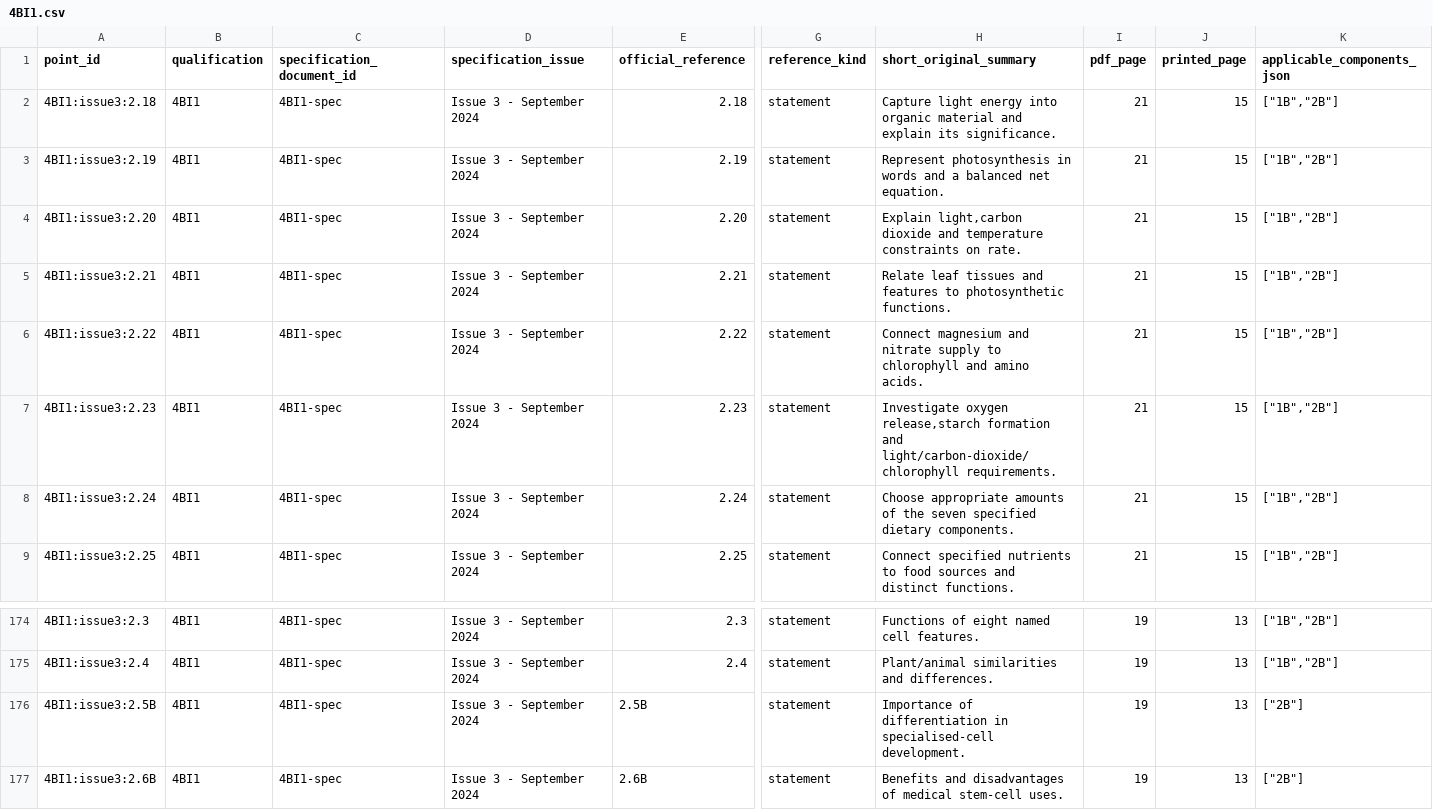
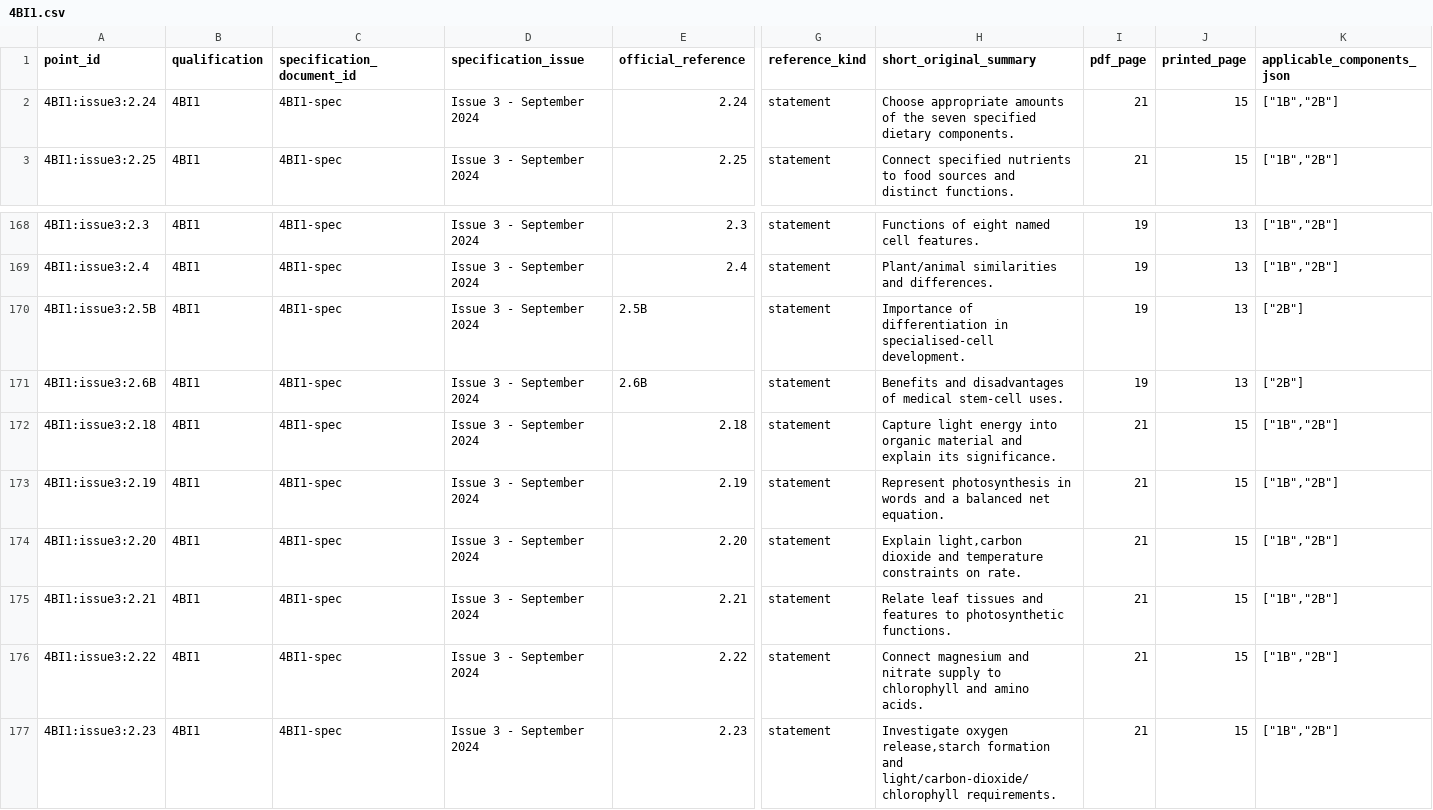
Before and after one commit to peterpeterpeter111/igcses, a CSV file: research/ledger/v1/syllabus-points/4BI1.csv, drawn as a sheet; only a part is shown, gaps mark what is left out; removed rows and columns are numbered as before the commit, all else as after; rows hold the shown columns only; the diff names each change by its address in the sheet, - before the commit and + after, or states it on an @@ line.

```diff
--- a/research/ledger/v1/syllabus-points/4BI1.csv
+++ b/research/ledger/v1/syllabus-points/4BI1.csv
-row 2: 4BI1:issue3:2.18 | 4BI1 | 4BI1-spec | Issue 3 - September 2024 | 2.18 | statement | Capture light energy into organic material and explain its significance. | 21 | 15 | ["1B","2B"]
-row 3: 4BI1:issue3:2.19 | 4BI1 | 4BI1-spec | Issue 3 - September 2024 | 2.19 | statement | Represent photosynthesis in words and a balanced net equation. | 21 | 15 | ["1B","2B"]
-row 4: 4BI1:issue3:2.20 | 4BI1 | 4BI1-spec | Issue 3 - September 2024 | 2.20 | statement | Explain light,carbon dioxide and temperature constraints on rate. | 21 | 15 | ["1B","2B"]
-row 5: 4BI1:issue3:2.21 | 4BI1 | 4BI1-spec | Issue 3 - September 2024 | 2.21 | statement | Relate leaf tissues and features to photosynthetic functions. | 21 | 15 | ["1B","2B"]
-row 6: 4BI1:issue3:2.22 | 4BI1 | 4BI1-spec | Issue 3 - September 2024 | 2.22 | statement | Connect magnesium and nitrate supply to chlorophyll and amino acids. | 21 | 15 | ["1B","2B"]
-row 7: 4BI1:issue3:2.23 | 4BI1 | 4BI1-spec | Issue 3 - September 2024 | 2.23 | statement | Investigate oxygen release,starch formation and light/carbon-dioxide/chlorophyll requirements. | 21 | 15 | ["1B","2B"]
+row 172: 4BI1:issue3:2.18 | 4BI1 | 4BI1-spec | Issue 3 - September 2024 | 2.18 | statement | Capture light energy into organic material and explain its significance. | 21 | 15 | ["1B","2B"]
+row 173: 4BI1:issue3:2.19 | 4BI1 | 4BI1-spec | Issue 3 - September 2024 | 2.19 | statement | Represent photosynthesis in words and a balanced net equation. | 21 | 15 | ["1B","2B"]
+row 174: 4BI1:issue3:2.20 | 4BI1 | 4BI1-spec | Issue 3 - September 2024 | 2.20 | statement | Explain light,carbon dioxide and temperature constraints on rate. | 21 | 15 | ["1B","2B"]
+row 175: 4BI1:issue3:2.21 | 4BI1 | 4BI1-spec | Issue 3 - September 2024 | 2.21 | statement | Relate leaf tissues and features to photosynthetic functions. | 21 | 15 | ["1B","2B"]
+row 176: 4BI1:issue3:2.22 | 4BI1 | 4BI1-spec | Issue 3 - September 2024 | 2.22 | statement | Connect magnesium and nitrate supply to chlorophyll and amino acids. | 21 | 15 | ["1B","2B"]
+row 177: 4BI1:issue3:2.23 | 4BI1 | 4BI1-spec | Issue 3 - September 2024 | 2.23 | statement | Investigate oxygen release,starch formation and light/carbon-dioxide/chlorophyll requirements. | 21 | 15 | ["1B","2B"]
```
Also changed, not shown: research/ledger/v1/templates.csv, 19 other files.
